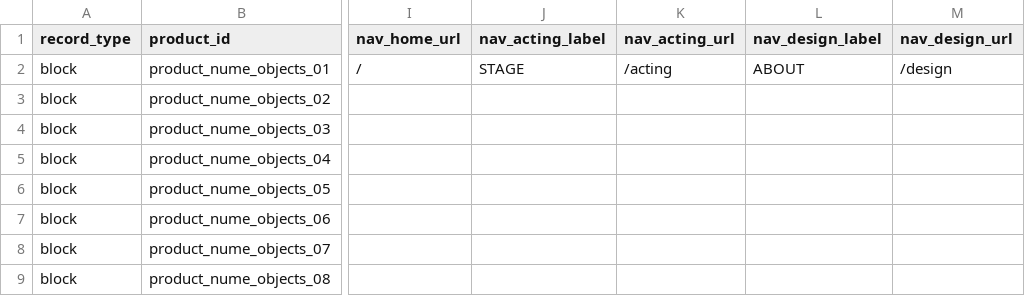
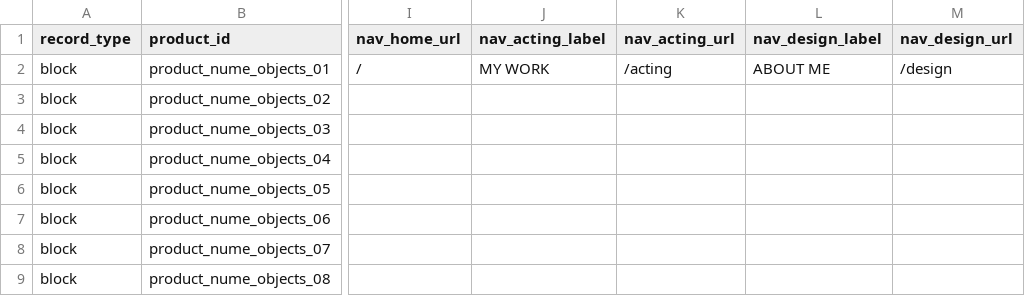
Before and after one commit to thanks-cohn/portofolio, a CSV file: truth.csv, drawn as a sheet; only a part is shown, gaps mark what is left out; the diff names each change by its address in the sheet, - before the commit and + after, or states it on an @@ line.

Commit message:
Publish portfolio edits from floating Q editor

```diff
--- a/truth.csv
+++ b/truth.csv
-J2 (nav_acting_label): STAGE
+J2 (nav_acting_label): MY WORK
-L2 (nav_design_label): ABOUT
+L2 (nav_design_label): ABOUT ME
```
